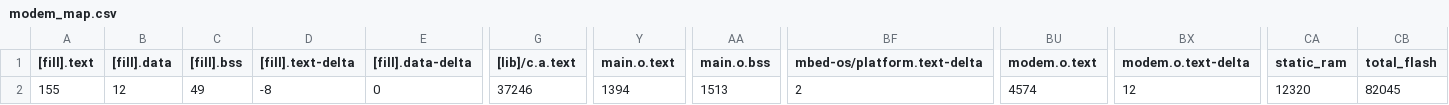
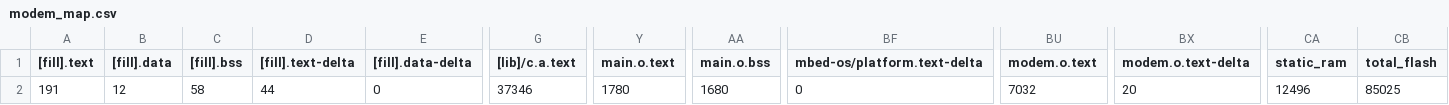
Before and after one commit to sansil/sim800c, a CSV file: BUILD/NUCLEO_L433RC_P/GCC_ARM/modem_map.csv, drawn as a sheet; only a part is shown, gaps mark what is left out; the diff names each change by its address in the sheet, - before the commit and + after, or states it on an @@ line.

```diff
--- a/BUILD/NUCLEO_L433RC_P/GCC_ARM/modem_map.csv
+++ b/BUILD/NUCLEO_L433RC_P/GCC_ARM/modem_map.csv
-A2 ([fill].text): 155
+A2 ([fill].text): 191
-C2 ([fill].bss): 49
+C2 ([fill].bss): 58
-D2 ([fill].text-delta): -8
+D2 ([fill].text-delta): 44
-G2 ([lib]/c.a.text): 37246
+G2 ([lib]/c.a.text): 37346
-Y2 (main.o.text): 1394
+Y2 (main.o.text): 1780
-AA2 (main.o.bss): 1513
+AA2 (main.o.bss): 1680
-BF2 (mbed-os/platform.text-delta): 2
+BF2 (mbed-os/platform.text-delta): 0
-BU2 (modem.o.text): 4574
+BU2 (modem.o.text): 7032
-BX2 (modem.o.text-delta): 12
+BX2 (modem.o.text-delta): 20
-CA2 (static_ram): 12320
+CA2 (static_ram): 12496
-CB2 (total_flash): 82045
+CB2 (total_flash): 85025
```
Also changed, not shown: 15 other files.
